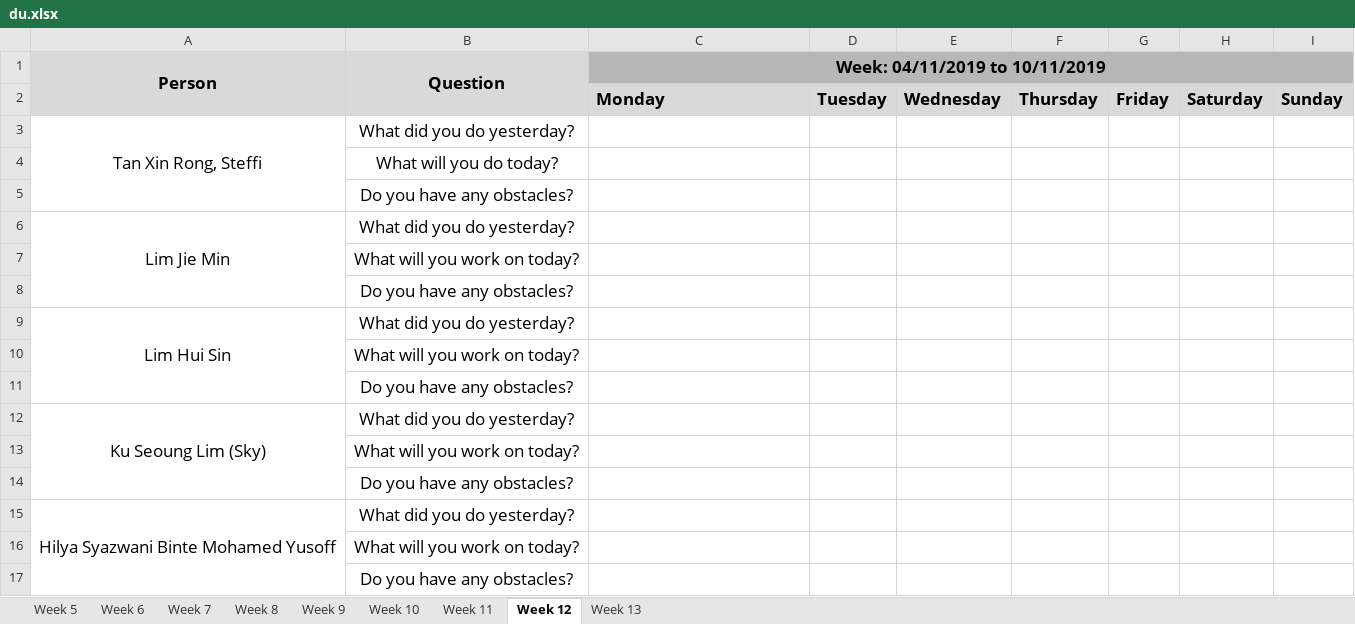
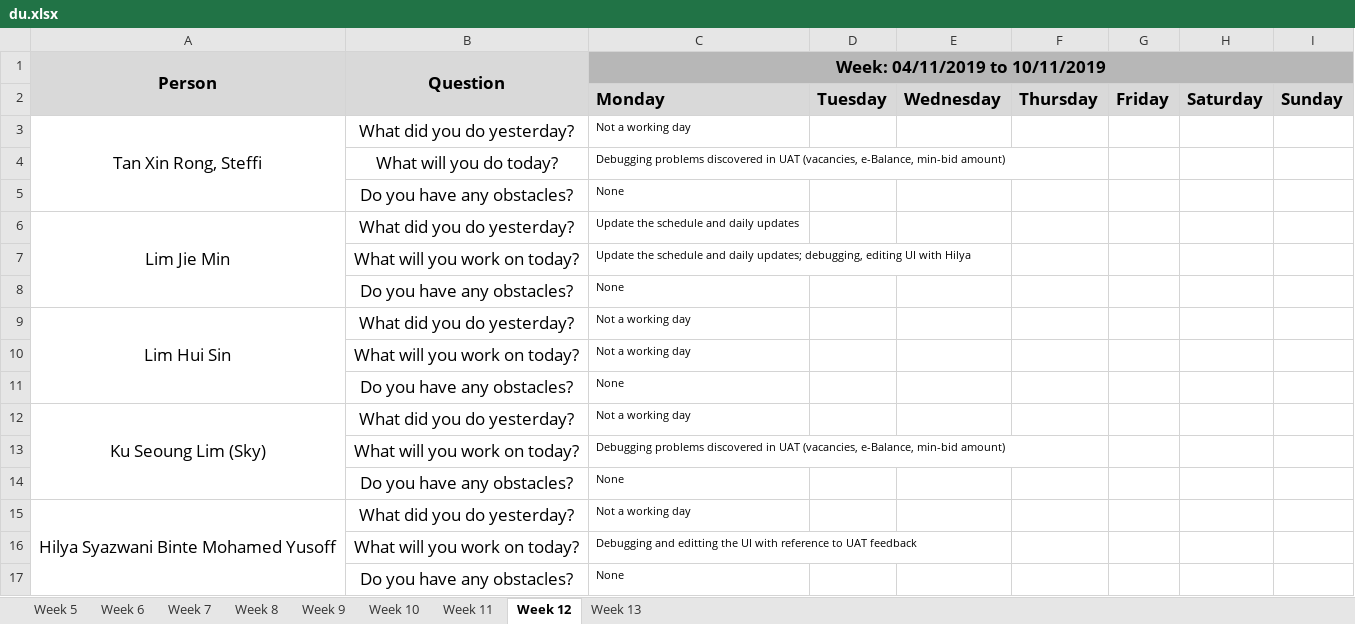
Before and after one commit to j1em1n/BIOS-Bidding-System, an Excel workbook: metrics/du.xlsx, sheet Week 12, drawn as a sheet; values as stored, in another font and other column widths than the file's, no borders; the diff names each change by its address in the sheet, - before the commit and + after, or states it on an @@ line.

Commit message:
Update du.xlsx (04-11-2019)

```diff
--- a/metrics/du.xlsx (sheet Week 12)
+++ b/metrics/du.xlsx (sheet Week 12)
-C3 (Week: 04/11/2019 to 10/11/2019): (empty)
+C3 (Week: 04/11/2019 to 10/11/2019): Not a working day
-C4 (Week: 04/11/2019 to 10/11/2019): (empty)
+C4 (Week: 04/11/2019 to 10/11/2019): Debugging problems discovered in UAT (vacancies, e-Balance, min-bid amount)
-C5 (Week: 04/11/2019 to 10/11/2019): (empty)
+C5 (Week: 04/11/2019 to 10/11/2019): None
-C6 (Week: 04/11/2019 to 10/11/2019): (empty)
+C6 (Week: 04/11/2019 to 10/11/2019): Update the schedule and daily updates
-C7 (Week: 04/11/2019 to 10/11/2019): (empty)
+C7 (Week: 04/11/2019 to 10/11/2019): Update the schedule and daily updates; debugging, editing UI with Hilya
-C8 (Week: 04/11/2019 to 10/11/2019): (empty)
+C8 (Week: 04/11/2019 to 10/11/2019): None
-C9:C10 (Week: 04/11/2019 to 10/11/2019): (empty)
+C9:C10 (Week: 04/11/2019 to 10/11/2019): Not a working day
-C11 (Week: 04/11/2019 to 10/11/2019): (empty)
+C11 (Week: 04/11/2019 to 10/11/2019): None
-C12 (Week: 04/11/2019 to 10/11/2019): (empty)
+C12 (Week: 04/11/2019 to 10/11/2019): Not a working day
-C13 (Week: 04/11/2019 to 10/11/2019): (empty)
+C13 (Week: 04/11/2019 to 10/11/2019): Debugging problems discovered in UAT (vacancies, e-Balance, min-bid amount)
-C14 (Week: 04/11/2019 to 10/11/2019): (empty)
+C14 (Week: 04/11/2019 to 10/11/2019): None
-C15 (Week: 04/11/2019 to 10/11/2019): (empty)
+C15 (Week: 04/11/2019 to 10/11/2019): Not a working day
-C16 (Week: 04/11/2019 to 10/11/2019): (empty)
+C16 (Week: 04/11/2019 to 10/11/2019): Debugging and editting the UI with reference to UAT feedback
-C17 (Week: 04/11/2019 to 10/11/2019): (empty)
+C17 (Week: 04/11/2019 to 10/11/2019): None
```
